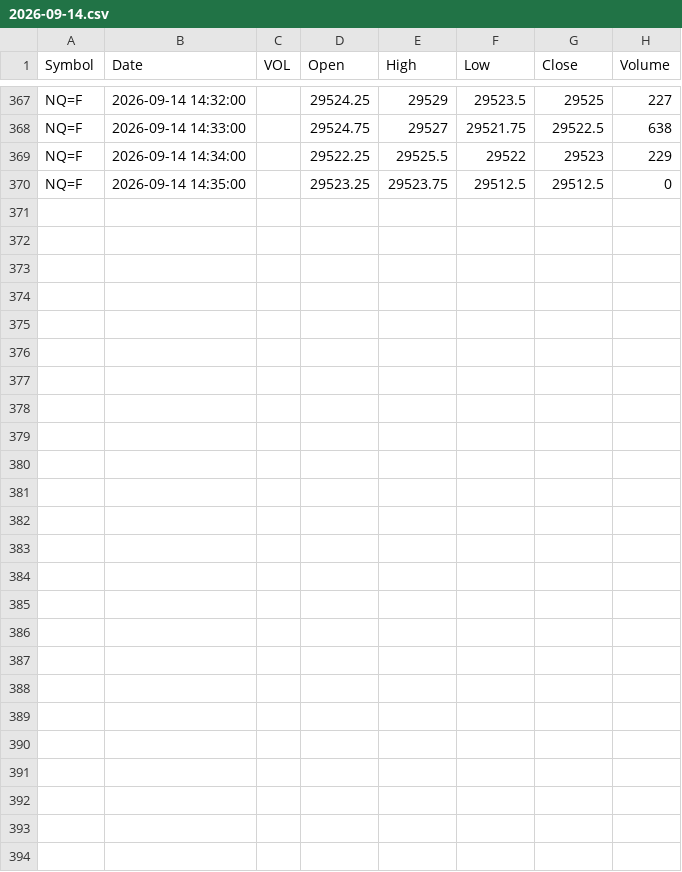
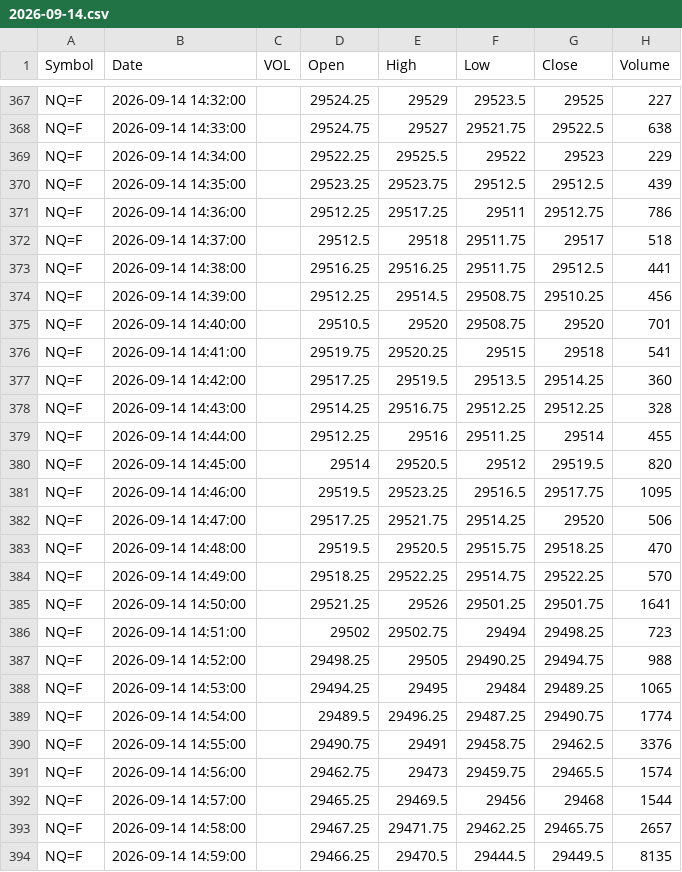
Before and after one commit to rassulshah/gex-signal-tapereader, a CSV file: data/futures/NQ/2026-09-14.csv, drawn as a sheet; only a part is shown, gaps mark what is left out; the diff covers the shown part only.

```diff
--- a/data/futures/NQ/2026-09-14.csv
+++ b/data/futures/NQ/2026-09-14.csv
@@ -369,2 +369,26 @@ NQ=F,2026-09-14 14:33:00,,29524.75,29527,29521.75,29522.5,638
 NQ=F,2026-09-14 14:34:00,,29522.25,29525.5,29522,29523,229
-NQ=F,2026-09-14 14:35:00,,29523.25,29523.75,29512.5,29512.5,0
+NQ=F,2026-09-14 14:35:00,,29523.25,29523.75,29512.5,29512.5,439
+NQ=F,2026-09-14 14:36:00,,29512.25,29517.25,29511,29512.75,786
+NQ=F,2026-09-14 14:37:00,,29512.5,29518,29511.75,29517,518
+NQ=F,2026-09-14 14:38:00,,29516.25,29516.25,29511.75,29512.5,441
+NQ=F,2026-09-14 14:39:00,,29512.25,29514.5,29508.75,29510.25,456
+NQ=F,2026-09-14 14:40:00,,29510.5,29520,29508.75,29520,701
+NQ=F,2026-09-14 14:41:00,,29519.75,29520.25,29515,29518,541
+NQ=F,2026-09-14 14:42:00,,29517.25,29519.5,29513.5,29514.25,360
+NQ=F,2026-09-14 14:43:00,,29514.25,29516.75,29512.25,29512.25,328
+NQ=F,2026-09-14 14:44:00,,29512.25,29516,29511.25,29514,455
+NQ=F,2026-09-14 14:45:00,,29514,29520.5,29512,29519.5,820
+NQ=F,2026-09-14 14:46:00,,29519.5,29523.25,29516.5,29517.75,1095
+NQ=F,2026-09-14 14:47:00,,29517.25,29521.75,29514.25,29520,506
+NQ=F,2026-09-14 14:48:00,,29519.5,29520.5,29515.75,29518.25,470
+NQ=F,2026-09-14 14:49:00,,29518.25,29522.25,29514.75,29522.25,570
+NQ=F,2026-09-14 14:50:00,,29521.25,29526,29501.25,29501.75,1641
+NQ=F,2026-09-14 14:51:00,,29502,29502.75,29494,29498.25,723
+NQ=F,2026-09-14 14:52:00,,29498.25,29505,29490.25,29494.75,988
+NQ=F,2026-09-14 14:53:00,,29494.25,29495,29484,29489.25,1065
+NQ=F,2026-09-14 14:54:00,,29489.5,29496.25,29487.25,29490.75,1774
+NQ=F,2026-09-14 14:55:00,,29490.75,29491,29458.75,29462.5,3376
+NQ=F,2026-09-14 14:56:00,,29462.75,29473,29459.75,29465.5,1574
+NQ=F,2026-09-14 14:57:00,,29465.25,29469.5,29456,29468,1544
+NQ=F,2026-09-14 14:58:00,,29467.25,29471.75,29462.25,29465.75,2657
+NQ=F,2026-09-14 14:59:00,,29466.25,29470.5,29444.5,29449.5,8135
```
Also changed, not shown: 6 edited cells elsewhere in this file, data/futures/CL/2026-09-14.csv, data/futures/ES/2026-09-14.csv, 17 other files.
